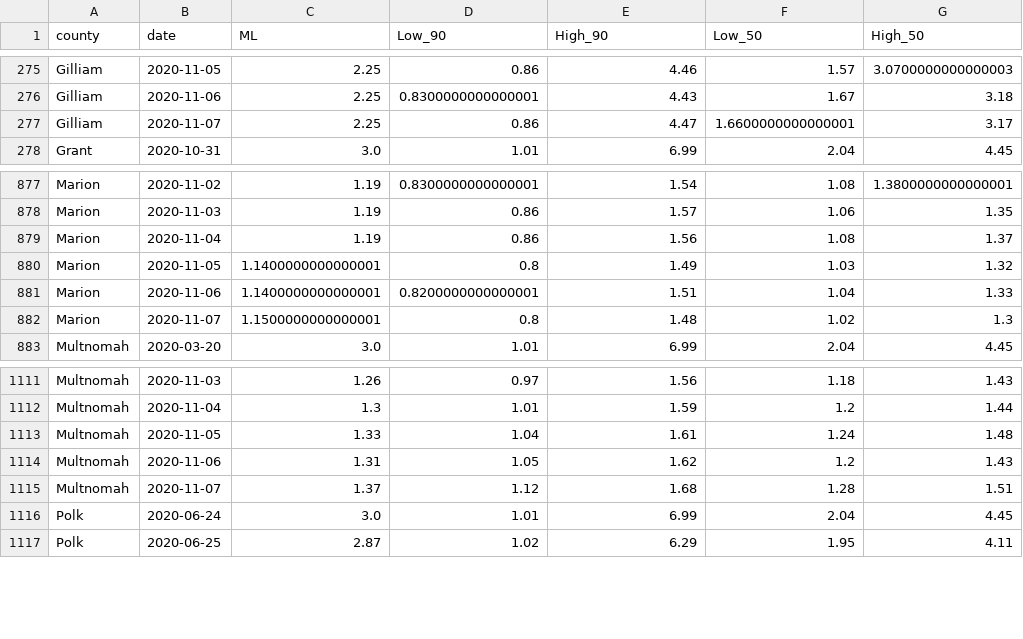
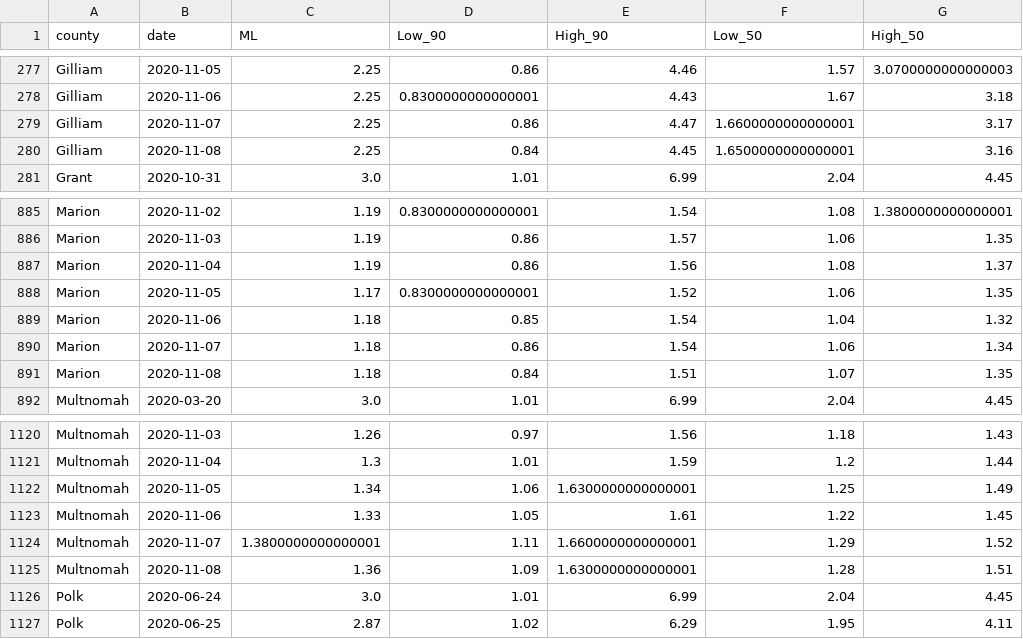
Before and after one commit to sanzgiri/covid-19-dashboards, a CSV file: _notebooks/data/rt_usa_Oregon_counties.csv, drawn as a sheet; only a part is shown, gaps mark what is left out; the diff covers the shown part only.

```diff
--- a/_notebooks/data/rt_usa_Oregon_counties.csv
+++ b/_notebooks/data/rt_usa_Oregon_counties.csv
@@ -277,2 +279,3 @@ Gilliam,2020-11-06,2.25,0.8300000000000001,4.43,1.67,3.18
 Gilliam,2020-11-07,2.25,0.86,4.47,1.6600000000000001,3.17
+Gilliam,2020-11-08,2.25,0.84,4.45,1.6500000000000001,3.16
 Grant,2020-10-31,3.0,1.01,6.99,2.04,4.45
@@ -879,5 +887,6 @@ Marion,2020-11-03,1.19,0.86,1.57,1.06,1.35
 Marion,2020-11-04,1.19,0.86,1.56,1.08,1.37
-Marion,2020-11-05,1.1400000000000001,0.8,1.49,1.03,1.32
-Marion,2020-11-06,1.1400000000000001,0.8200000000000001,1.51,1.04,1.33
-Marion,2020-11-07,1.1500000000000001,0.8,1.48,1.02,1.3
+Marion,2020-11-05,1.17,0.8300000000000001,1.52,1.06,1.35
+Marion,2020-11-06,1.18,0.85,1.54,1.04,1.32
+Marion,2020-11-07,1.18,0.86,1.54,1.06,1.34
+Marion,2020-11-08,1.18,0.84,1.51,1.07,1.35
 Multnomah,2020-03-20,3.0,1.01,6.99,2.04,4.45
@@ -1112,5 +1121,6 @@ Multnomah,2020-11-03,1.26,0.97,1.56,1.18,1.43
 Multnomah,2020-11-04,1.3,1.01,1.59,1.2,1.44
-Multnomah,2020-11-05,1.33,1.04,1.61,1.24,1.48
-Multnomah,2020-11-06,1.31,1.05,1.62,1.2,1.43
-Multnomah,2020-11-07,1.37,1.12,1.68,1.28,1.51
+Multnomah,2020-11-05,1.34,1.06,1.6300000000000001,1.25,1.49
+Multnomah,2020-11-06,1.33,1.05,1.61,1.22,1.45
+Multnomah,2020-11-07,1.3800000000000001,1.11,1.6600000000000001,1.29,1.52
+Multnomah,2020-11-08,1.36,1.09,1.6300000000000001,1.28,1.51
 Polk,2020-06-24,3.0,1.01,6.99,2.04,4.45
```
Also changed, not shown: 10 added rows and 77 edited cells elsewhere in this file, 2 other files.
